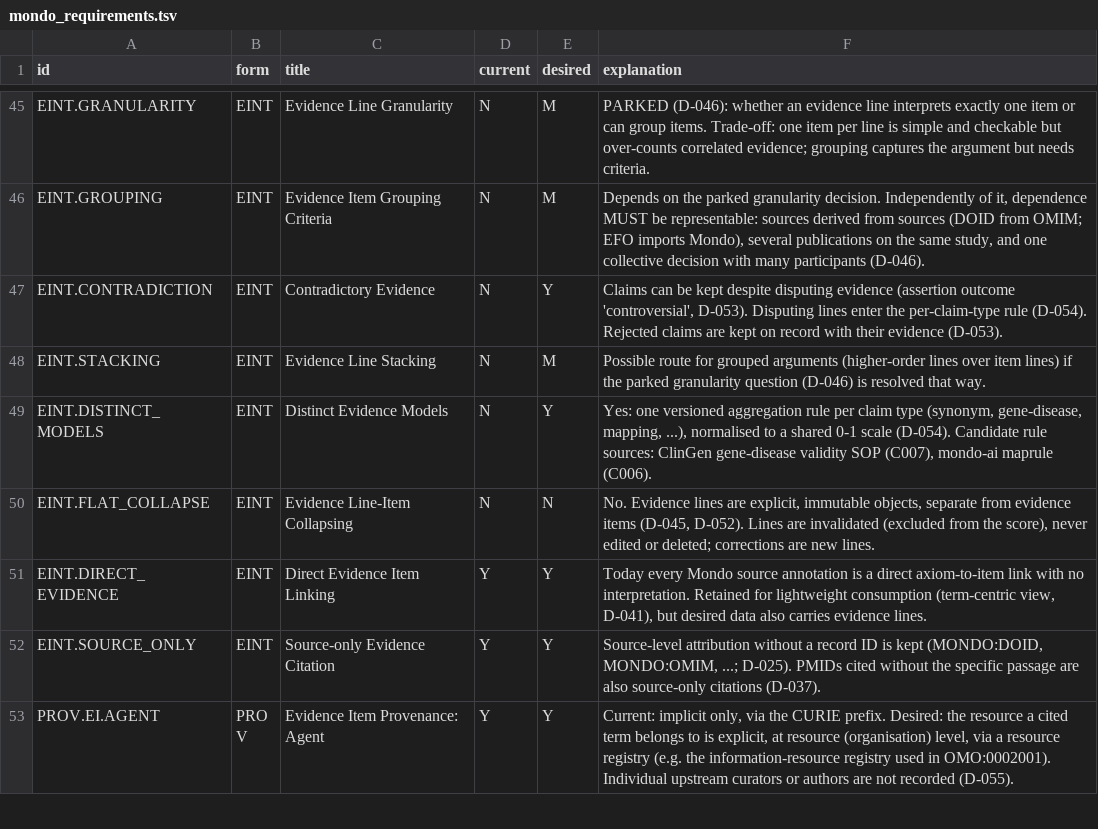
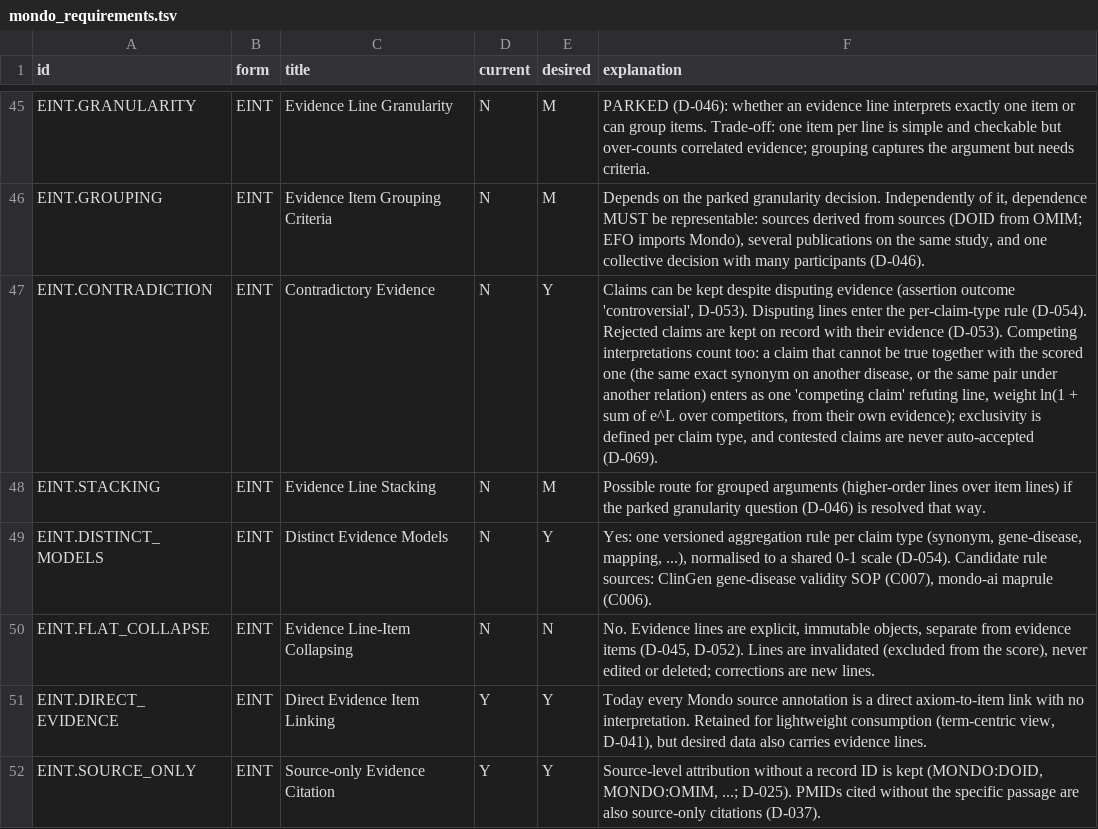
Before and after one commit to matentzn/sieve, a TSV file: requirements/mondo_requirements.tsv, drawn as a sheet; only a part is shown, gaps mark what is left out; the shorter side is filled out with more unchanged rows; the diff names each change by its address in the sheet, - before the commit and + after, or states it on an @@ line.

Commit message:
Re-extract requirements after the workbook added D-069 to EINT.CONTRADICTION

```diff
--- a/requirements/mondo_requirements.tsv
+++ b/requirements/mondo_requirements.tsv
-F47 (explanation): …evidence (D-053).
+F47 (explanation): …evidence (D-053). Competing interpretations count too: a claim that cannot be true together with the scored one (the same exact synonym on another disease, or the same pair under another relation) enters as one 'competing claim' refuting line, weight ln(1 + sum of e^L over competitors, from their own evidence); exclusivity is defined per claim type, and contested claims are never auto-accepted (D-069).
```
